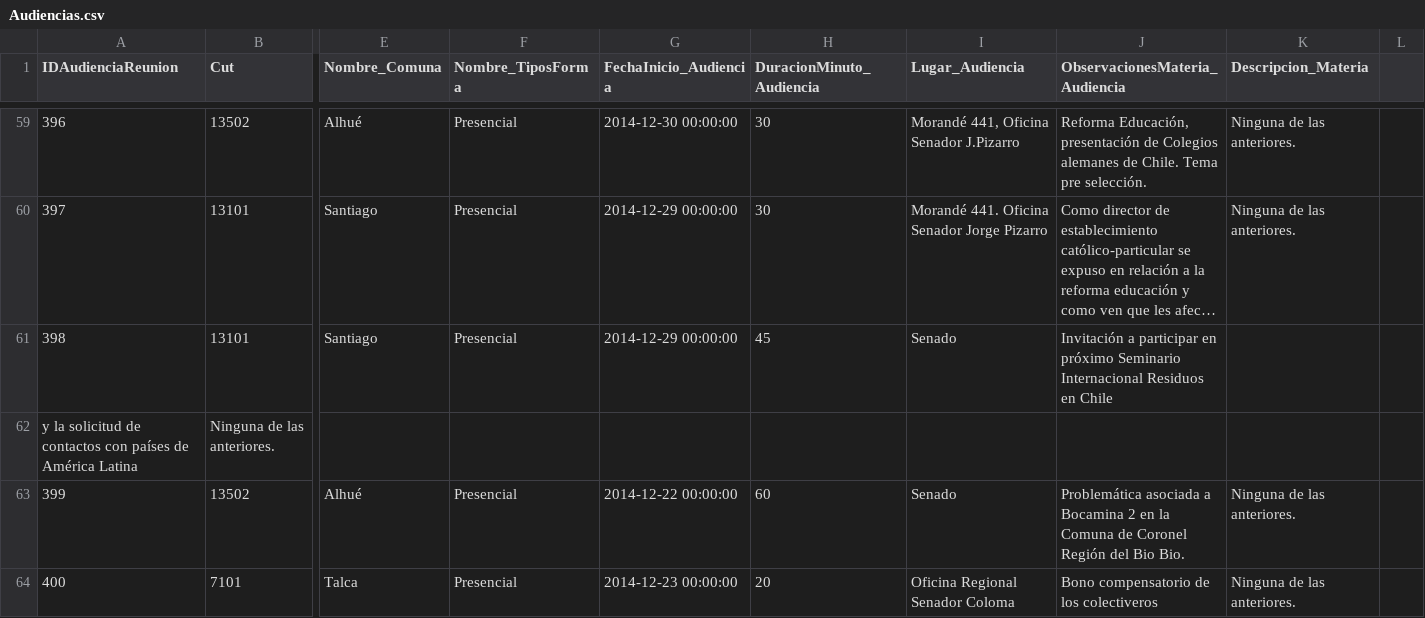
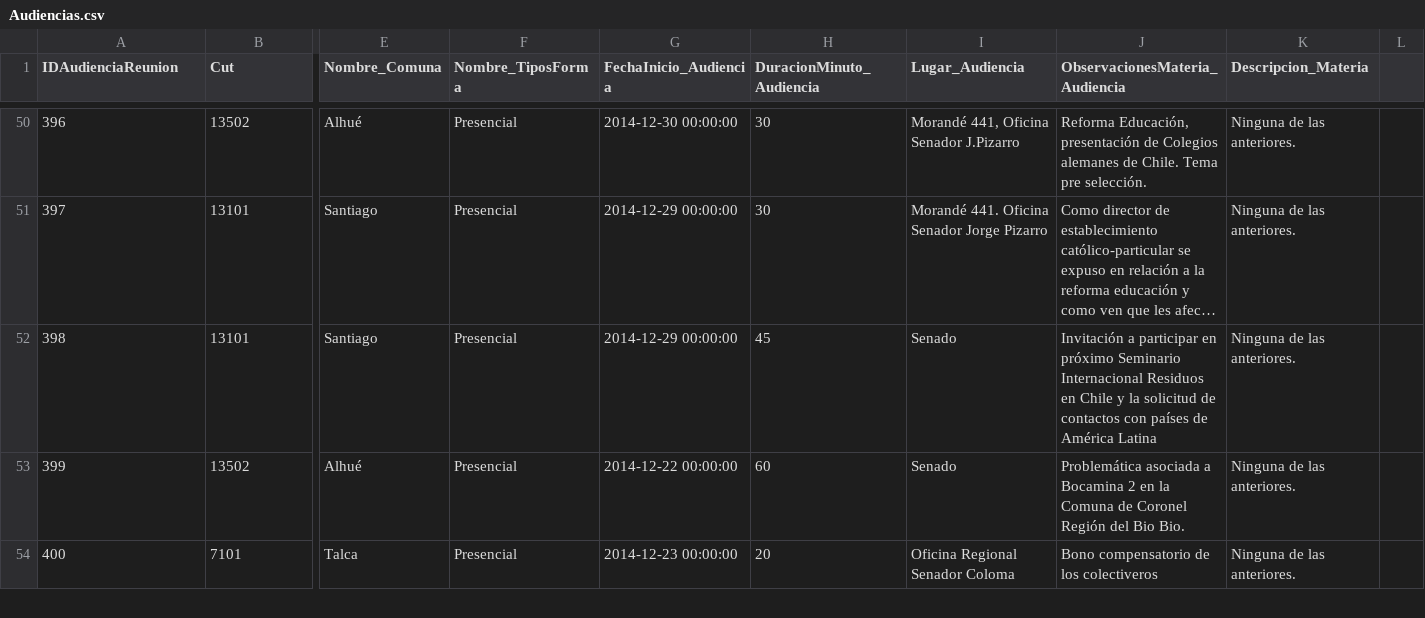
Before and after one commit to ciudadanointeligente/lobby_cplt, a CSV file: lobby/csv_data/Audiencias.csv, drawn as a sheet; only a part is shown, gaps mark what is left out; long unchanged cells end in …; removed rows and columns are numbered as before the commit, all else as after; rows hold the shown columns only; the diff covers the shown part only; the diff names each change by its address in the sheet, - before the commit and + after, or states it on an @@ line.

```diff
--- a/lobby/csv_data/Audiencias.csv
+++ b/lobby/csv_data/Audiencias.csv
-J52 (ObservacionesMateria_Audiencia): …en Chile
+J52 (ObservacionesMateria_Audiencia): …en Chile y la solicitud de contactos con países de América Latina
-K52 (Descripcion_Materia): (empty)
+K52 (Descripcion_Materia): Ninguna de las anteriores.
-row 62: y la solicitud de contactos con países de América Latina | Ninguna de las anteriores.
```
Also changed, not shown: 14 removed rows and 6 edited cells elsewhere in this file, lobby/csv_data/Activos.csv, lobby/csv_data/AsistenciaActivo.csv, 10 other files.
